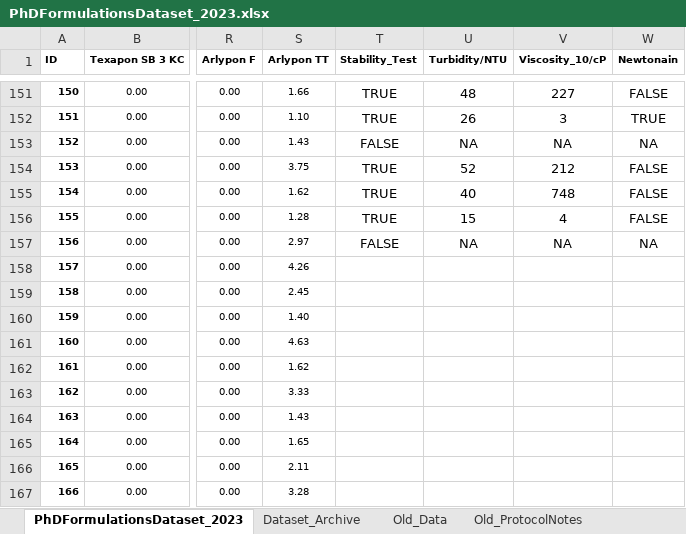
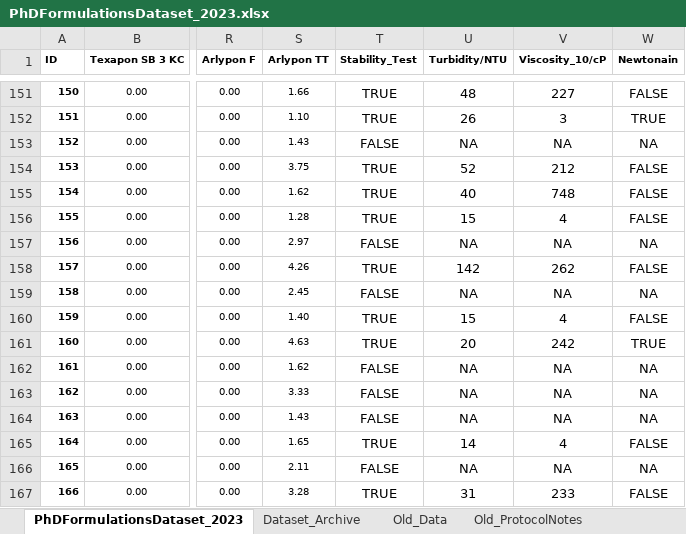
Before and after one commit to AniketChitre/formulations-prep, an Excel workbook: PhDFormulationsDataset_2023.xlsx, sheet PhDFormulationsDataset_2023, drawn as a sheet; only a part is shown, gaps mark what is left out; values as stored, in another font and other column widths than the file's, no borders; conditional formats not drawn; the diff covers the shown part only; the diff names each change by its address in the sheet, - before the commit and + after, or states it on an @@ line.

Commit message:
Updated dataset till S180

```diff
--- a/PhDFormulationsDataset_2023.xlsx (sheet PhDFormulationsDataset_2023)
+++ b/PhDFormulationsDataset_2023.xlsx (sheet PhDFormulationsDataset_2023)
-T158 (Stability_Test): (empty)
+T158 (Stability_Test): TRUE
-U158 (Turbidity/NTU): (empty)
+U158 (Turbidity/NTU): 142
-V158 (Viscosity_10/cP): (empty)
+V158 (Viscosity_10/cP): 262
-W158 (Newtonain): (empty)
+W158 (Newtonain): FALSE
-T159 (Stability_Test): (empty)
+T159 (Stability_Test): FALSE
-U159 (Turbidity/NTU): (empty)
+U159 (Turbidity/NTU): NA
-V159 (Viscosity_10/cP): (empty)
+V159 (Viscosity_10/cP): NA
-W159 (Newtonain): (empty)
+W159 (Newtonain): NA
-T160:T161 (Stability_Test): (empty)
+T160:T161 (Stability_Test): TRUE
-U160 (Turbidity/NTU): (empty)
+U160 (Turbidity/NTU): 15
-V160 (Viscosity_10/cP): (empty)
+V160 (Viscosity_10/cP): 4
-W160 (Newtonain): (empty)
+W160 (Newtonain): FALSE
-U161 (Turbidity/NTU): (empty)
+U161 (Turbidity/NTU): 20
-V161 (Viscosity_10/cP): (empty)
+V161 (Viscosity_10/cP): 242
-W161 (Newtonain): (empty)
+W161 (Newtonain): TRUE
-T162:T164 (Stability_Test): (empty)
+T162:T164 (Stability_Test): FALSE
-U162:U164 (Turbidity/NTU): (empty)
+U162:U164 (Turbidity/NTU): NA
-V162:V164 (Viscosity_10/cP): (empty)
+V162:V164 (Viscosity_10/cP): NA
-W162:W164 (Newtonain): (empty)
+W162:W164 (Newtonain): NA
-T165 (Stability_Test): (empty)
+T165 (Stability_Test): TRUE
-U165 (Turbidity/NTU): (empty)
+U165 (Turbidity/NTU): 14
-V165 (Viscosity_10/cP): (empty)
+V165 (Viscosity_10/cP): 4
-W165 (Newtonain): (empty)
+W165 (Newtonain): FALSE
-T166 (Stability_Test): (empty)
+T166 (Stability_Test): FALSE
-U166 (Turbidity/NTU): (empty)
+U166 (Turbidity/NTU): NA
-V166 (Viscosity_10/cP): (empty)
+V166 (Viscosity_10/cP): NA
-W166 (Newtonain): (empty)
+W166 (Newtonain): NA
-T167 (Stability_Test): (empty)
+T167 (Stability_Test): TRUE
-U167 (Turbidity/NTU): (empty)
+U167 (Turbidity/NTU): 31
-V167 (Viscosity_10/cP): (empty)
+V167 (Viscosity_10/cP): 233
-W167 (Newtonain): (empty)
+W167 (Newtonain): FALSE
```
Also changed, not shown: 12 added rows, 12 removed rows and 8 edited cells elsewhere in this sheet, 1 other file.
